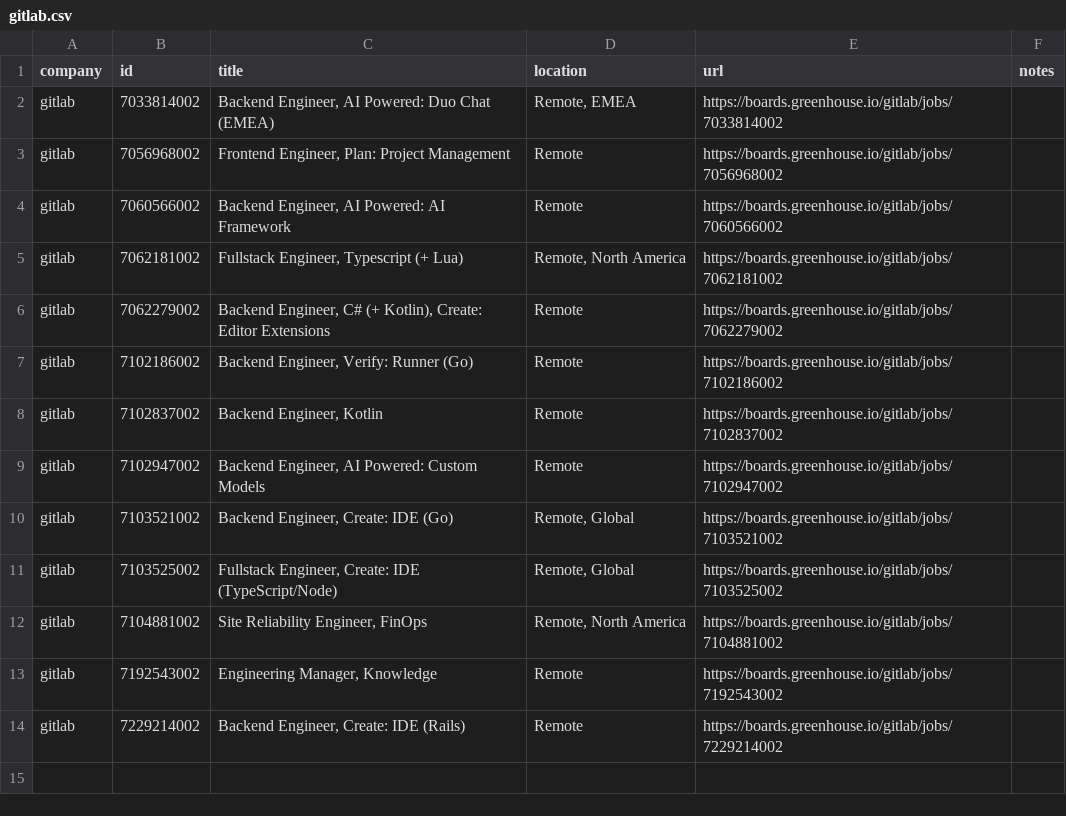
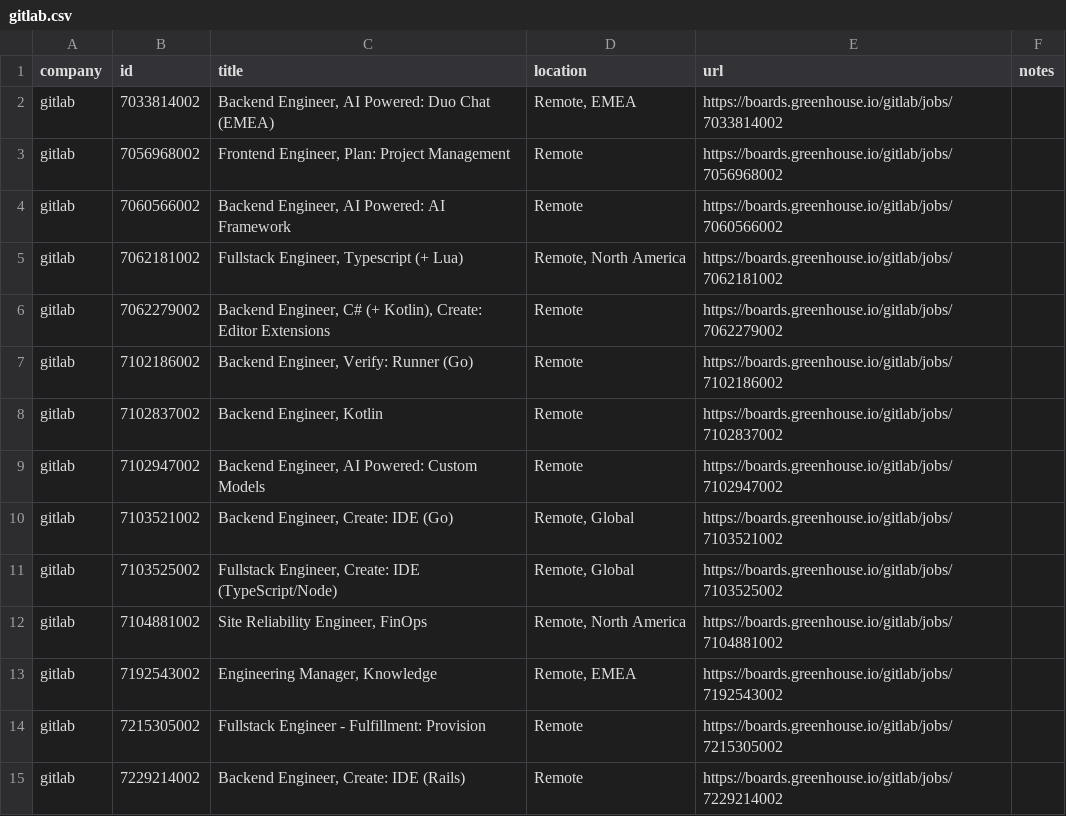
Before and after one commit to mrwinton/flat_jobs, a CSV file: data/silver/gitlab.csv, drawn as a sheet.

```diff
--- a/data/silver/gitlab.csv
+++ b/data/silver/gitlab.csv
@@ -12,3 +12,4 @@ gitlab,7103525002,"Fullstack Engineer, Create: IDE (TypeScript/Node)","Remote, G
 gitlab,7104881002,"Site Reliability Engineer, FinOps","Remote, North America",https://boards.greenhouse.io/gitlab/jobs/7104881002,""
-gitlab,7192543002,"Engineering Manager, Knowledge",Remote,https://boards.greenhouse.io/gitlab/jobs/7192543002,""
+gitlab,7192543002,"Engineering Manager, Knowledge","Remote, EMEA",https://boards.greenhouse.io/gitlab/jobs/7192543002,""
+gitlab,7215305002,Fullstack Engineer - Fulfillment: Provision,Remote,https://boards.greenhouse.io/gitlab/jobs/7215305002,""
 gitlab,7229214002,"Backend Engineer, Create: IDE (Rails)",Remote,https://boards.greenhouse.io/gitlab/jobs/7229214002,""
```
Also changed, not shown: data/gold/flat_jobs.csv, data/silver/github.csv, 4 other files.
